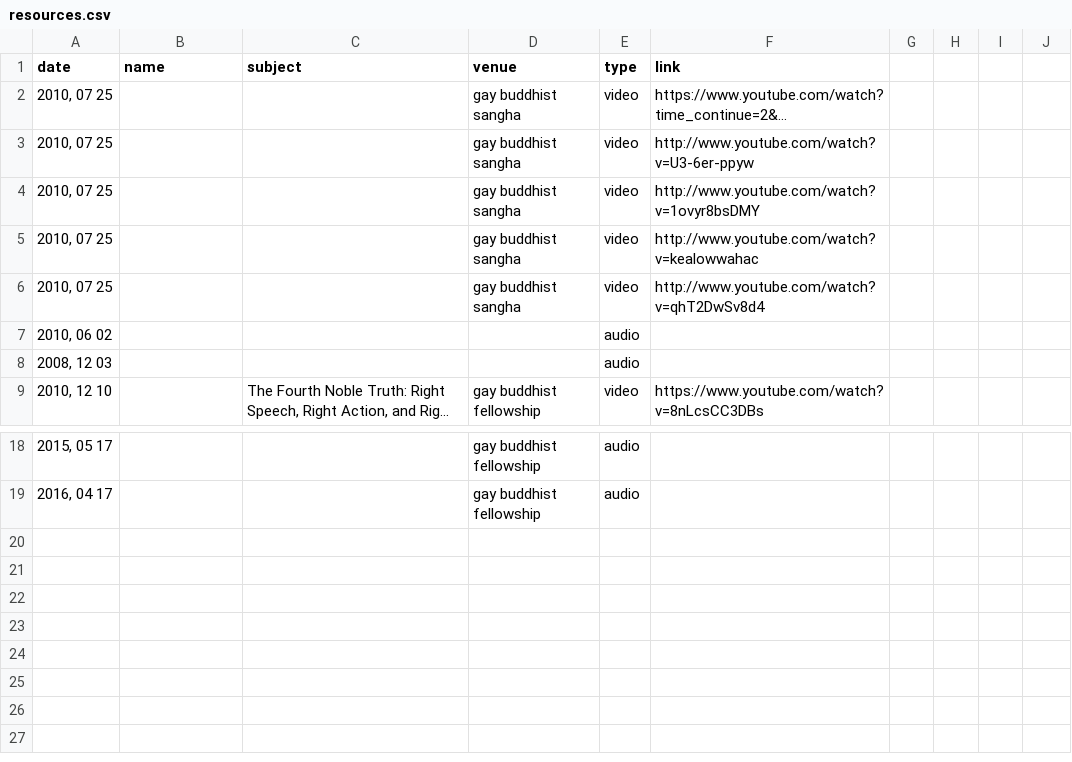
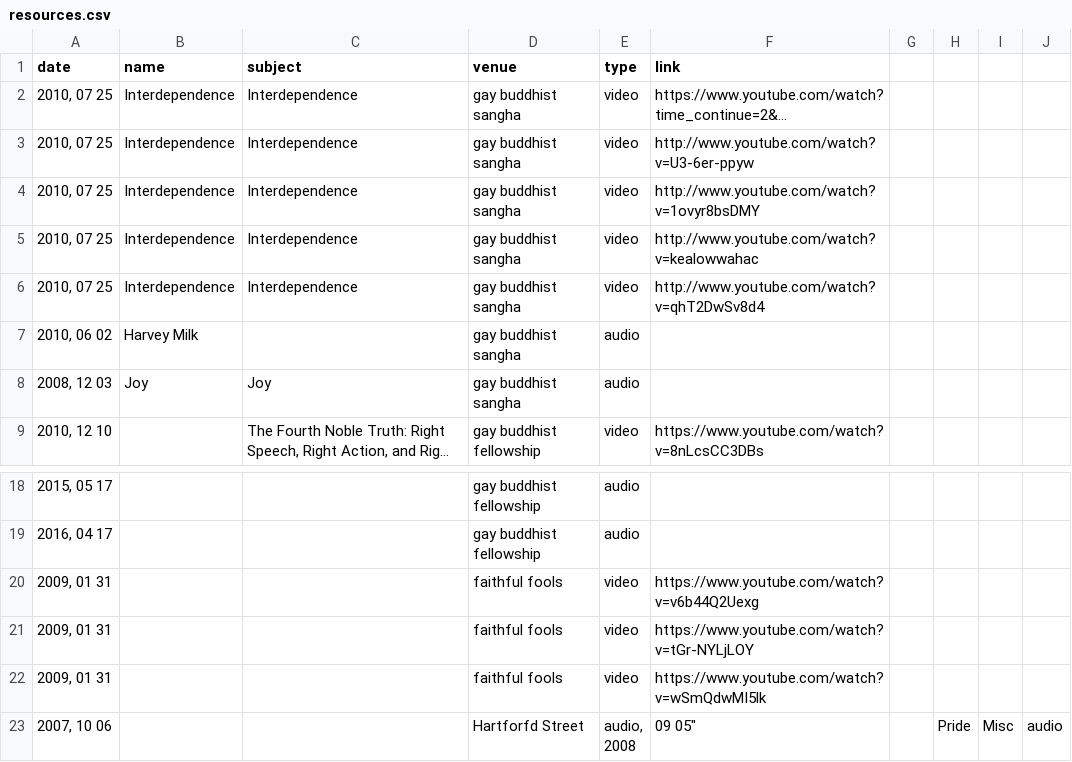
Before and after one commit to bennmeyers/Zen-Kei-Sangha, a CSV file: resources.csv, drawn as a sheet; only a part is shown, gaps mark what is left out; long unchanged cells end in …; ↵ is a line break in a cell; the diff names each change by its address in the sheet, - before the commit and + after, or states it on an @@ line.

Commit message:
#49added more definition

```diff
--- a/resources.csv
+++ b/resources.csv
-B2:B6 (name): (empty)
+B2:B6 (name): Interdependence
-C2:C6 (subject): (empty)
+C2:C6 (subject): Interdependence
-B7 (name): (empty)
+B7 (name): Harvey Milk
-D7:D8 (venue): (empty)
+D7:D8 (venue): gay buddhist sangha
-B8 (name): (empty)
+B8 (name): Joy
-C8 (subject): (empty)
+C8 (subject): Joy
+row 20: 2009, 01 31 |  |  | faithful fools | video | https://www.youtube.com/watch?v=v6b44Q2Uexg
+row 21: 2009, 01 31 |  |  | faithful fools | video | https://www.youtube.com/watch?v=tGr-NYLjLOY
+row 22: 2009, 01 31 |  |  | faithful fools | video | https://www.youtube.com/watch?v=wSmQdwMI5lk
+row 23: 2007, 10 06 |  |  | Hartforfd Street | audio, ↵ 2008 | 09 05" |  | Pride | Misc | audio
```
